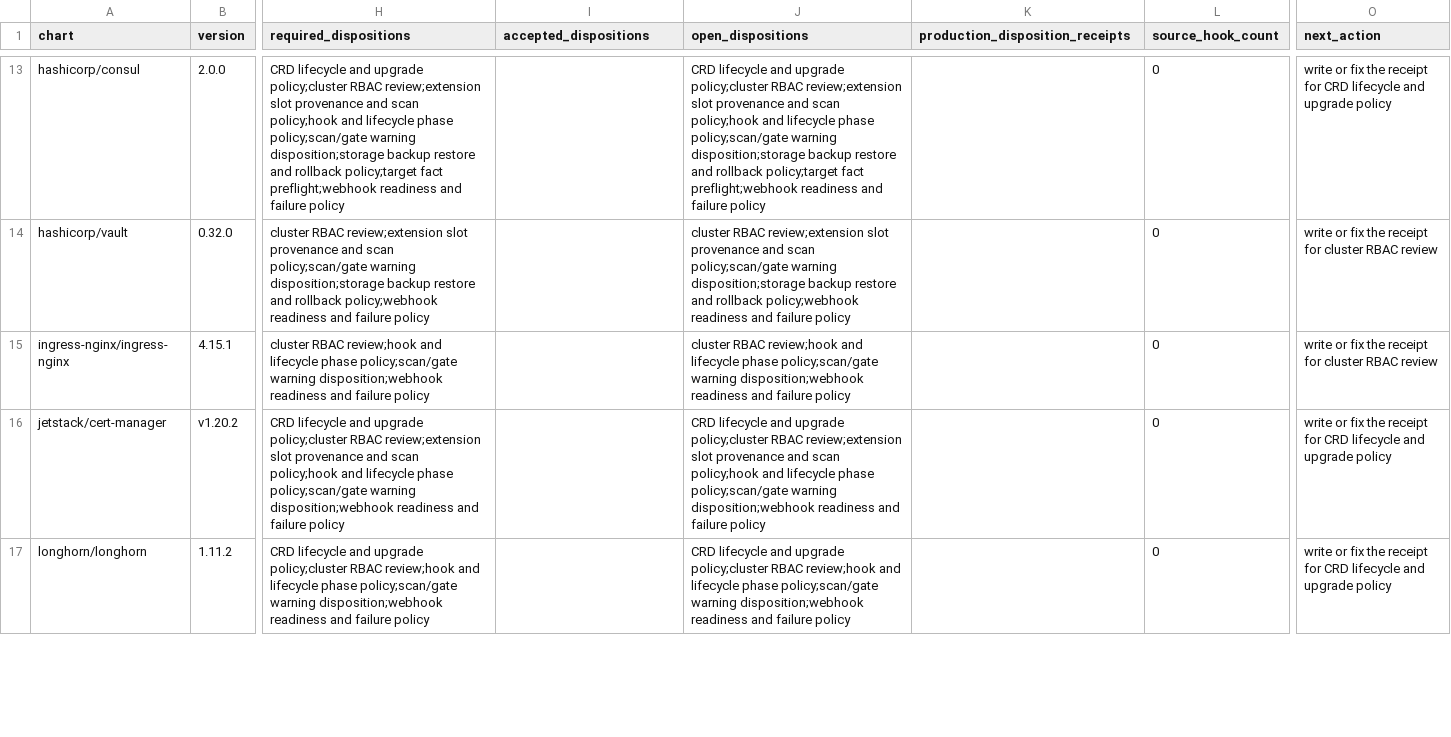
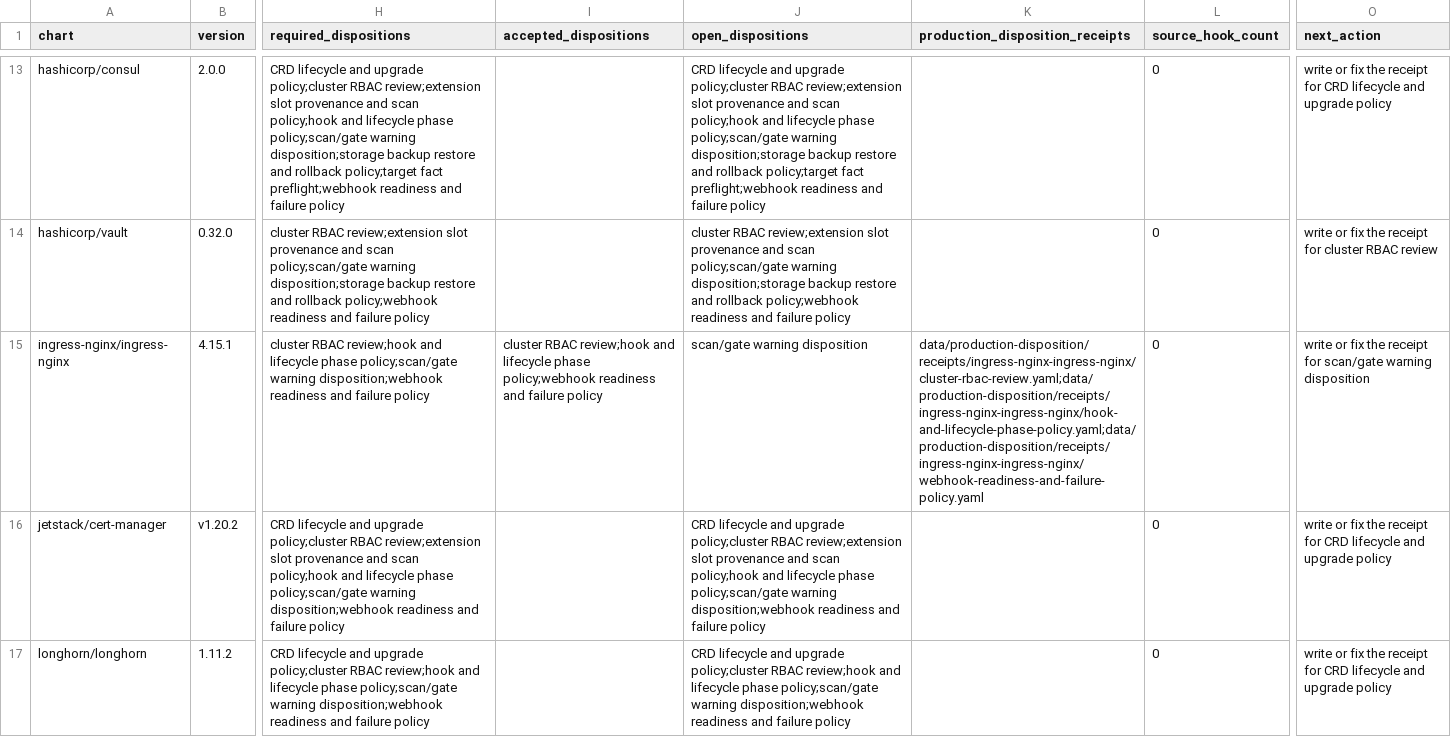
Before and after one commit to confighub/helm-expt, a CSV file: data/production-disposition/top20.csv, drawn as a sheet; only a part is shown, gaps mark what is left out; the diff names each change by its address in the sheet, - before the commit and + after, or states it on an @@ line.

Commit message:
Record ingress-nginx lifecycle dispositions

```diff
--- a/data/production-disposition/top20.csv
+++ b/data/production-disposition/top20.csv
-I15 (accepted_dispositions): (empty)
+I15 (accepted_dispositions): cluster RBAC review;hook and lifecycle phase policy;webhook readiness and failure policy
-J15 (open_dispositions): cluster RBAC review;hook and lifecycle phase policy;scan/gate warning disposition;webhook readiness and failure policy
+J15 (open_dispositions): scan/gate warning disposition
-K15 (production_disposition_receipts): (empty)
+K15 (production_disposition_receipts): data/production-disposition/receipts/ingress-nginx-ingress-nginx/cluster-rbac-review.yaml;data/production-disposition/receipts/ingress-nginx-ingress-nginx/hook-and-lifecycle-phase-policy.yaml;data/production-disposition/receipts/ingress-nginx-ingress-nginx/webhook-readiness-and-failure-policy.yaml
-O15 (next_action): …receipt for cluster RBAC review
+O15 (next_action): …receipt for scan/gate warning disposition
```
Also changed, not shown: data/production-disposition/next-actions.csv, data/scan-disposition-workdown/workdown.csv, 18 other files.
